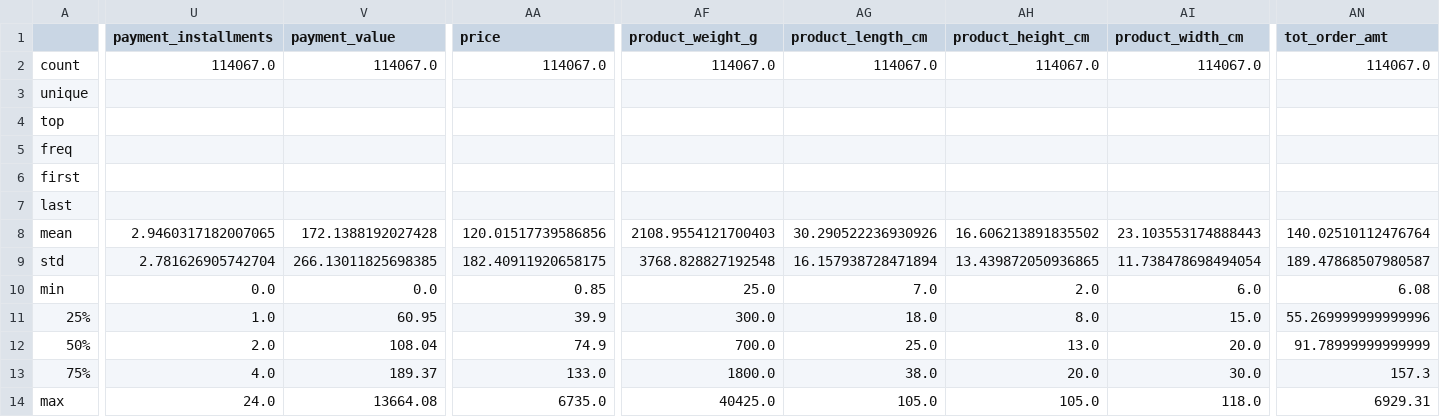
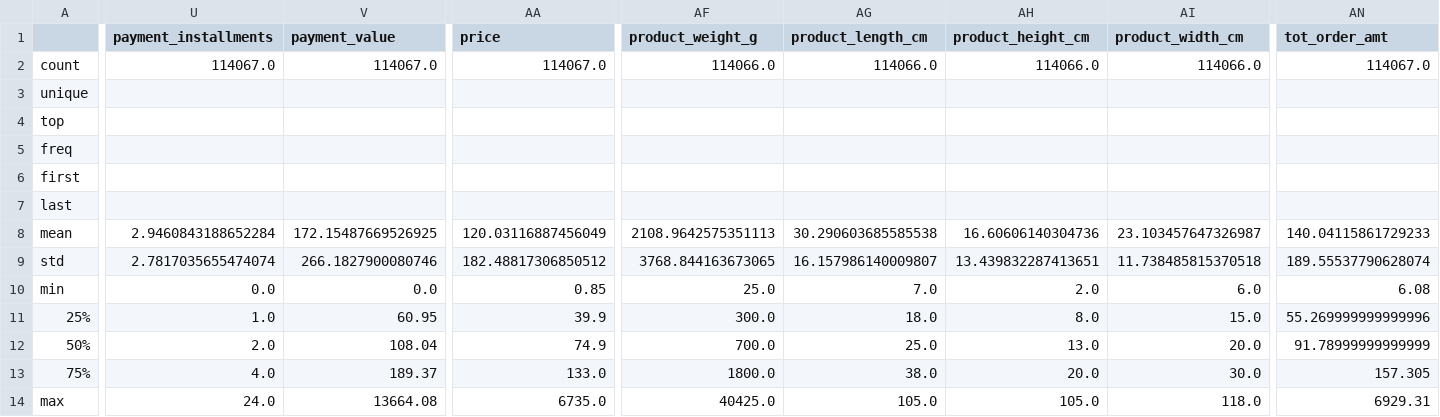
Before and after one commit to justinehly/olist, a CSV file: data/Olist_Variable_Descriptions.csv, drawn as a sheet; only a part is shown, gaps mark what is left out; the diff covers the shown part only; the diff names each change by its address in the sheet, - before the commit and + after, or states it on an @@ line.

```diff
--- a/data/Olist_Variable_Descriptions.csv
+++ b/data/Olist_Variable_Descriptions.csv
-AF2 (product_weight_g): 114067.0
+AF2 (product_weight_g): 114066.0
-AG2 (product_length_cm): 114067.0
+AG2 (product_length_cm): 114066.0
-AH2 (product_height_cm): 114067.0
+AH2 (product_height_cm): 114066.0
-AI2 (product_width_cm): 114067.0
+AI2 (product_width_cm): 114066.0
-U8 (payment_installments): 2.9460317182007065
+U8 (payment_installments): 2.9460843188652284
-V8 (payment_value): 172.1388192027428
+V8 (payment_value): 172.15487669526925
-AA8 (price): 120.01517739586856
+AA8 (price): 120.03116887456049
-AF8 (product_weight_g): 2108.9554121700403
+AF8 (product_weight_g): 2108.9642575351113
-AG8 (product_length_cm): 30.290522236930926
+AG8 (product_length_cm): 30.290603685585538
-AH8 (product_height_cm): 16.606213891835502
+AH8 (product_height_cm): 16.60606140304736
-AI8 (product_width_cm): 23.103553174888443
+AI8 (product_width_cm): 23.103457647326987
-AN8 (tot_order_amt): 140.02510112476764
+AN8 (tot_order_amt): 140.04115861729233
-U9 (payment_installments): 2.781626905742704
+U9 (payment_installments): 2.7817035655474074
-V9 (payment_value): 266.13011825698385
+V9 (payment_value): 266.1827900080746
-AA9 (price): 182.40911920658175
+AA9 (price): 182.48817306850512
-AF9 (product_weight_g): 3768.828827192548
+AF9 (product_weight_g): 3768.844163673065
-AG9 (product_length_cm): 16.157938728471894
+AG9 (product_length_cm): 16.157986140009807
-AH9 (product_height_cm): 13.439872050936865
+AH9 (product_height_cm): 13.439832287413651
-AI9 (product_width_cm): 11.738478698494054
+AI9 (product_width_cm): 11.738485815370518
-AN9 (tot_order_amt): 189.47868507980587
+AN9 (tot_order_amt): 189.55537790628074
-AN13 (tot_order_amt): 157.3
+AN13 (tot_order_amt): 157.305
```
Also changed, not shown: 12 edited cells elsewhere in this file, 2 other files.
